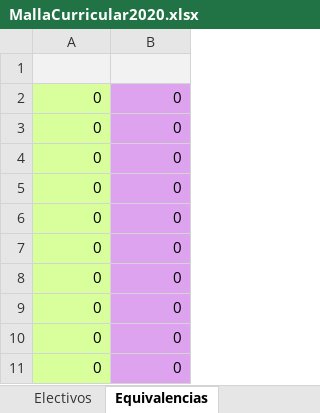
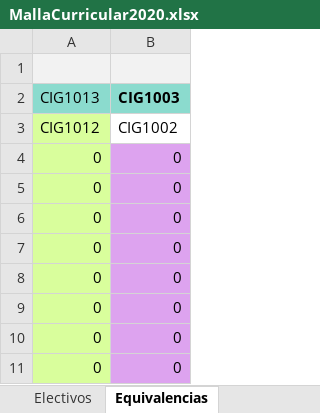
Before and after one commit to agamboar/generador_de_horarios_Practica, an Excel workbook: RutaCritica/MallaCurricular2020.xlsx, sheet Equivalencias, drawn as a sheet; values as stored, in another font and other column widths than the file's, no borders; removed rows and columns are numbered as before the commit, all else as after; the diff names each change by its address in the sheet, - before the commit and + after, or states it on an @@ line.

```diff
--- a/RutaCritica/MallaCurricular2020.xlsx (sheet Equivalencias)
+++ b/RutaCritica/MallaCurricular2020.xlsx (sheet Equivalencias)
-row 2: 0 | 0
-row 3: 0 | 0
+row 2: CIG1013 | CIG1003
+row 3: CIG1012 | CIG1002
```
Also changed, not shown: sheet Electivos, sheet MallaCurricular2020, RutaCritica/INGENIERÍA-CIVIL-EN-INFORMÁTICA-Y-TELECOMUNICACIONES.xlsx, RutaCritica/MallaCurricular2010.xlsx, 9 other files.
